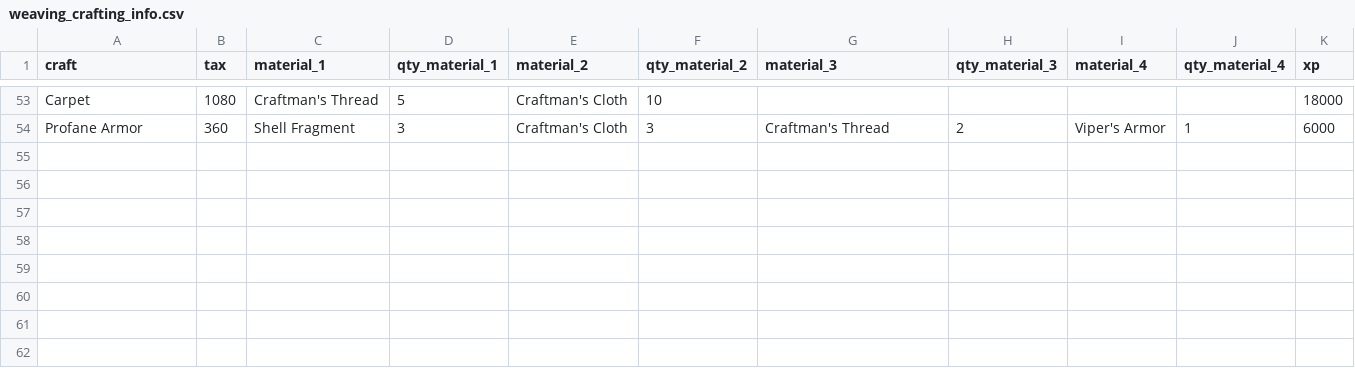
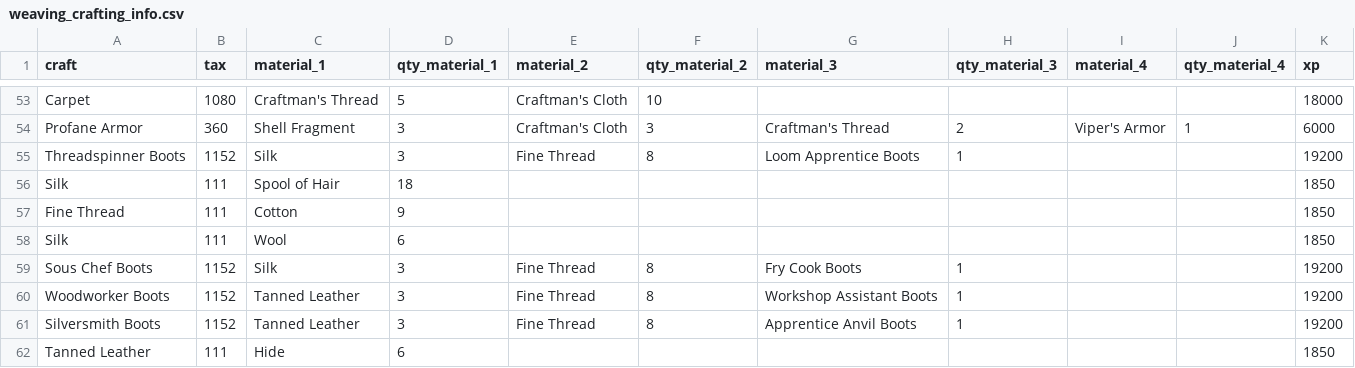
Before and after one commit to americoalmeidaf/ravendawn-calculators, a CSV file: data/weaving_crafting_info.csv, drawn as a sheet; only a part is shown, gaps mark what is left out.

Commit message:
fix save data

```diff
--- a/data/weaving_crafting_info.csv
+++ b/data/weaving_crafting_info.csv
@@ -54 +54,9 @@ Carpet,1080,Craftman's Thread,5,Craftman's Cloth,10,,,,,18000
 Profane Armor,360,Shell Fragment,3,Craftman's Cloth,3,Craftman's Thread,2,Viper's Armor,1,6000
+Threadspinner Boots,1152,Silk,3,Fine Thread,8,Loom Apprentice Boots,1,,,19200
+Silk,111,Spool of Hair,18,,,,,,,1850
+Fine Thread,111,Cotton,9,,,,,,,1850
+Silk,111,Wool,6,,,,,,,1850
+Sous Chef Boots,1152,Silk,3,Fine Thread,8,Fry Cook Boots,1,,,19200
+Woodworker Boots,1152,Tanned Leather,3,Fine Thread,8,Workshop Assistant Boots,1,,,19200
+Silversmith Boots,1152,Tanned Leather,3,Fine Thread,8,Apprentice Anvil Boots,1,,,19200
+Tanned Leather,111,Hide,6,,,,,,,1850
```
Also changed, not shown: data/infusions_price.csv, data/weaving_materials.csv, 2 other files.
